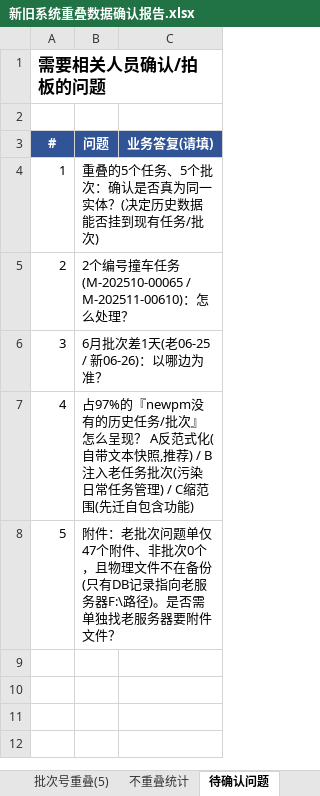
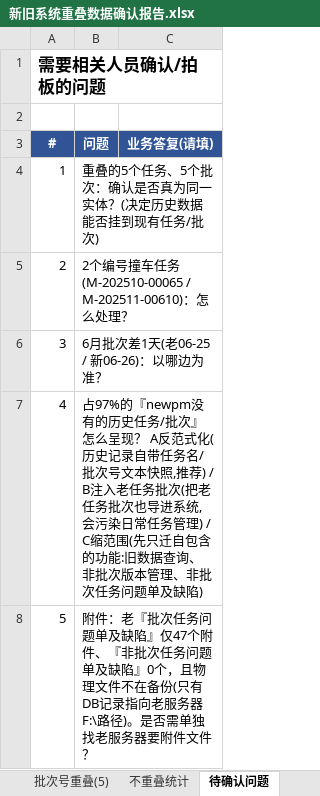
Before and after one commit to cuitaocrazy/newpm, an Excel workbook: specs/012-data-migration/overlap/新旧系统重叠数据确认报告.xlsx, sheet 待确认问题, drawn as a sheet; values as stored, in another font and other column widths than the file's, no borders; the diff names each change by its address in the sheet, - before the commit and + after, or states it on an @@ line.

```diff
--- a/specs/012-data-migration/overlap/新旧系统重叠数据确认报告.xlsx (sheet 待确认问题)
+++ b/specs/012-data-migration/overlap/新旧系统重叠数据确认报告.xlsx (sheet 待确认问题)
-B7 (问题): …范式化(自带文本快照,推荐) / B注入老任务批次(污染日常任务管理) / C缩范围(先迁自包含功能)
+B7 (问题): …范式化(历史记录自带任务名/批次号文本快照,推荐) / B注入老任务批次(把老任务批次也导进系统,会污染日常任务管理) / C缩范围(先只迁自包含的功能:旧数据查询、非批次版本管理、非批次任务问题单及缺陷)
-B8 (问题): 附件：老批次问题单仅47个附件、非批次0个，且…
+B8 (问题): 附件：老『批次任务问题单及缺陷』仅47个附件、『非批次任务问题单及缺陷』0个，且…
```
Also changed, not shown: sheet 概览与结论, sheet 不重叠统计, 2 other files.
